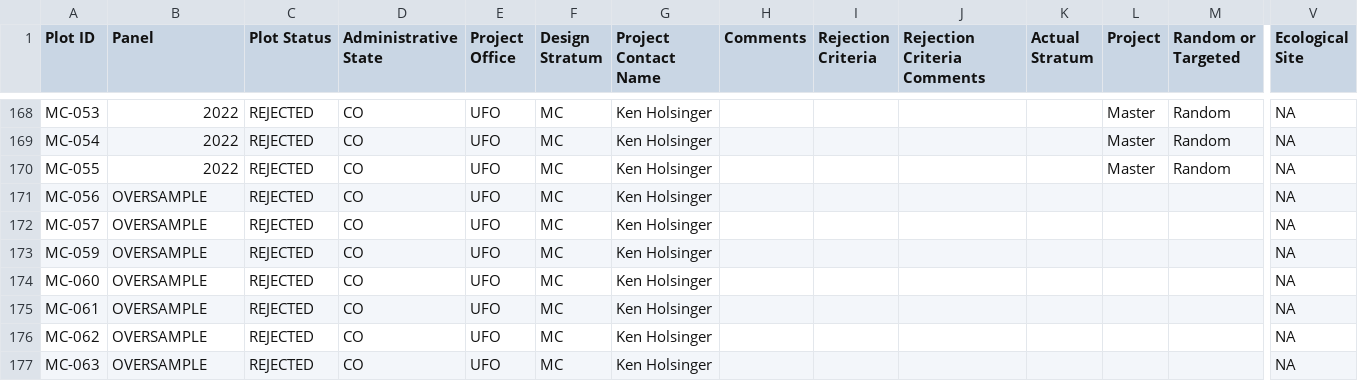
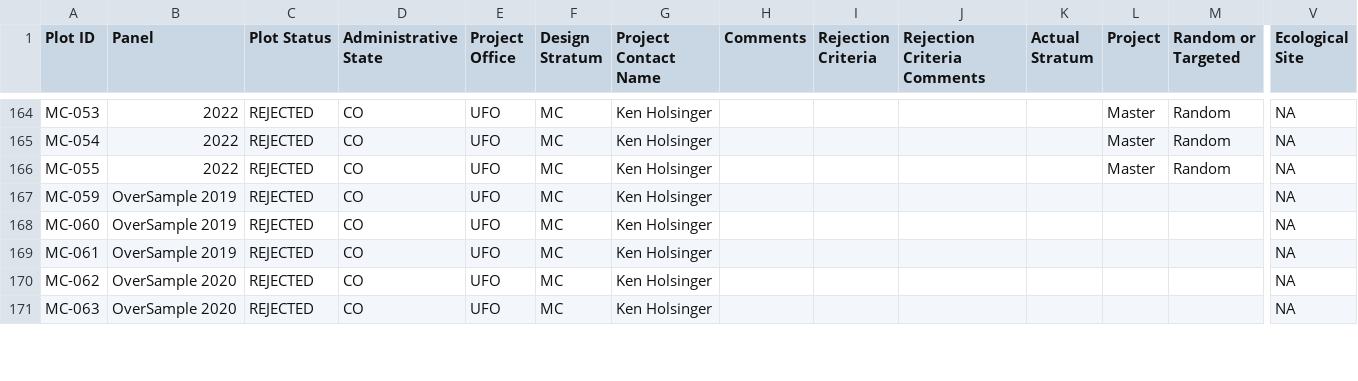
Before and after one commit to sagesteppe/UFO_ESD_completion, a CSV file: data/raw/MASTER_PlotTracking_NeedsEcosites.csv, drawn as a sheet; only a part is shown, gaps mark what is left out; removed rows and columns are numbered as before the commit, all else as after; rows hold the shown columns only; the diff covers the shown part only; the diff names each change by its address in the sheet, - before the commit and + after, or states it on an @@ line.

```diff
--- a/data/raw/MASTER_PlotTracking_NeedsEcosites.csv
+++ b/data/raw/MASTER_PlotTracking_NeedsEcosites.csv
-row 171: MC-056 | OVERSAMPLE | REJECTED | CO | UFO | MC | Ken Holsinger |  |  |  |  |  |  | NA
-row 172: MC-057 | OVERSAMPLE | REJECTED | CO | UFO | MC | Ken Holsinger |  |  |  |  |  |  | NA
-B167:B169 (Panel): OVERSAMPLE
+B167:B169 (Panel): OverSample 2019
-B170:B171 (Panel): OVERSAMPLE
+B170:B171 (Panel): OverSample 2020
```
Also changed, not shown: 4 removed rows and 59 edited cells elsewhere in this file, 3 other files.
